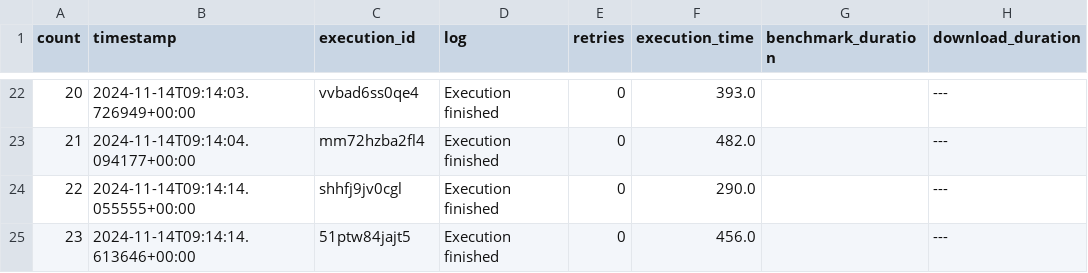
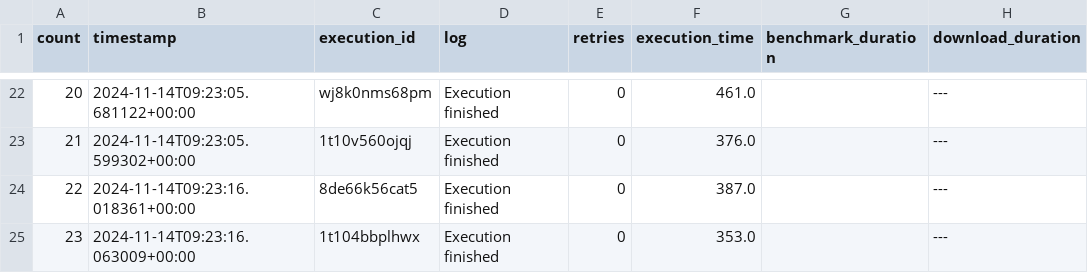
Before and after one commit to nilshoeller/minos, a CSV file: jupyter/logs_archive/2024-11-14-baselineFunction-logs.csv, drawn as a sheet; only a part is shown, gaps mark what is left out; the diff covers the shown part only.

```diff
--- a/jupyter/logs_archive/2024-11-14-baselineFunction-logs.csv
+++ b/jupyter/logs_archive/2024-11-14-baselineFunction-logs.csv
@@ -22,4 +22,4 @@ count,timestamp,execution_id,log,retries,execution_time,benchmark_duration,downl
-20,2024-11-14T09:14:03.726949+00:00,vvbad6ss0qe4,Execution finished,0,393.0,,---
-21,2024-11-14T09:14:04.094177+00:00,mm72hzba2fl4,Execution finished,0,482.0,,---
-22,2024-11-14T09:14:14.055555+00:00,shhfj9jv0cgl,Execution finished,0,290.0,,---
-23,2024-11-14T09:14:14.613646+00:00,51ptw84jajt5,Execution finished,0,456.0,,---
+20,2024-11-14T09:23:05.681122+00:00,wj8k0nms68pm,Execution finished,0,461.0,,---
+21,2024-11-14T09:23:05.599302+00:00,1t10v560ojqj,Execution finished,0,376.0,,---
+22,2024-11-14T09:23:16.018361+00:00,8de66k56cat5,Execution finished,0,387.0,,---
+23,2024-11-14T09:23:16.063009+00:00,1t104bbplhwx,Execution finished,0,353.0,,---
```
Also changed, not shown: 60 edited cells elsewhere in this file, jupyter/logs_archive/2024-11-14-optimizedFunction-logs.csv, 3 other files.
